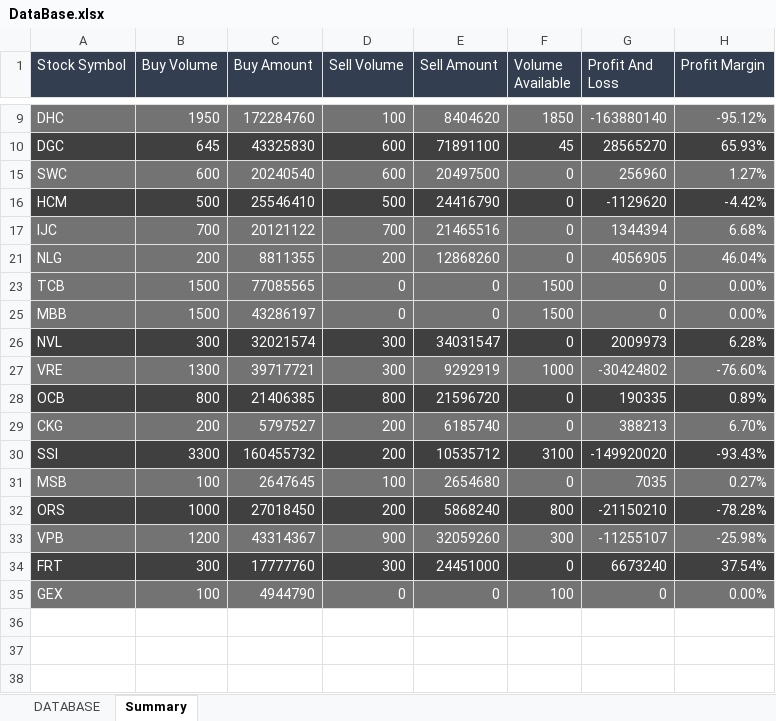
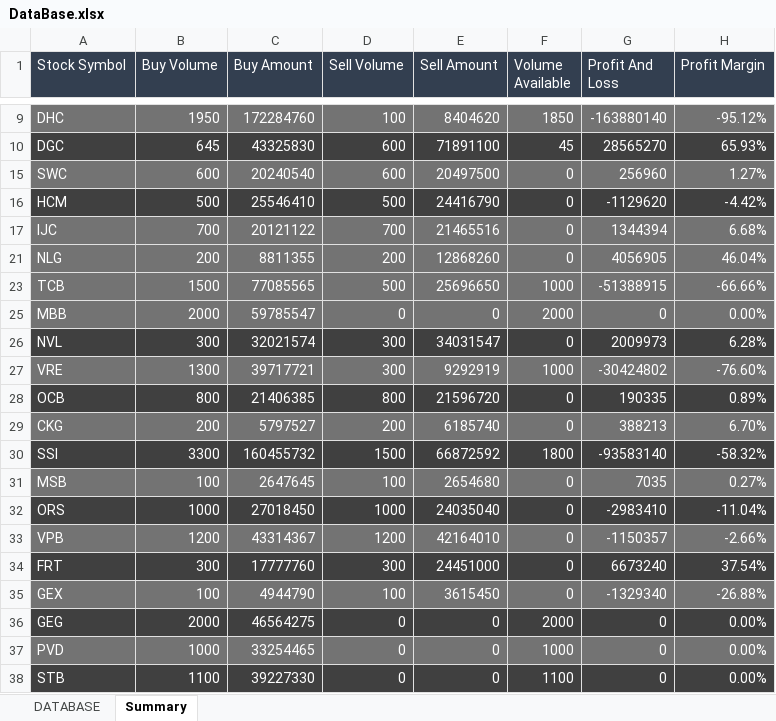
Before and after one commit to takashi92/Uipath, an Excel workbook: MailHandler/Data/DataBase.xlsx, sheet Summary, drawn as a sheet; only a part is shown, gaps mark what is left out; values as stored, in another font and other column widths than the file's, no borders; table styles not drawn; the diff covers the shown part only; the diff names each change by its address in the sheet, - before the commit and + after, or states it on an @@ line.

```diff
--- a/MailHandler/Data/DataBase.xlsx (sheet Summary)
+++ b/MailHandler/Data/DataBase.xlsx (sheet Summary)
-D23 (Sell Volume): 0
+D23 (Sell Volume): 500
-E23 (Sell Amount): 0
+E23 (Sell Amount): 25696650
-F23 (Volume Available): 1500
+F23 (Volume Available): 1000
-G23 (Profit And Loss): 0
+G23 (Profit And Loss): -51388915
-H23 (Profit Margin): 0.00%
+H23 (Profit Margin): -66.66%
-B25 (Buy Volume): 1500
+B25 (Buy Volume): 2000
-C25 (Buy Amount): 43286197
+C25 (Buy Amount): 59785547
-F25 (Volume Available): 1500
+F25 (Volume Available): 2000
-D30 (Sell Volume): 200
+D30 (Sell Volume): 1500
-E30 (Sell Amount): 10535712
+E30 (Sell Amount): 66872592
-F30 (Volume Available): 3100
+F30 (Volume Available): 1800
-G30 (Profit And Loss): -149920020
+G30 (Profit And Loss): -93583140
-H30 (Profit Margin): -93.43%
+H30 (Profit Margin): -58.32%
-D32 (Sell Volume): 200
+D32 (Sell Volume): 1000
-E32 (Sell Amount): 5868240
+E32 (Sell Amount): 24035040
-F32 (Volume Available): 800
+F32 (Volume Available): 0
-G32 (Profit And Loss): -21150210
+G32 (Profit And Loss): -2983410
-H32 (Profit Margin): -78.28%
+H32 (Profit Margin): -11.04%
-D33 (Sell Volume): 900
+D33 (Sell Volume): 1200
-E33 (Sell Amount): 32059260
+E33 (Sell Amount): 42164010
-F33 (Volume Available): 300
+F33 (Volume Available): 0
-G33 (Profit And Loss): -11255107
+G33 (Profit And Loss): -1150357
-H33 (Profit Margin): -25.98%
+H33 (Profit Margin): -2.66%
-D35 (Sell Volume): 0
+D35 (Sell Volume): 100
-E35 (Sell Amount): 0
+E35 (Sell Amount): 3615450
-F35 (Volume Available): 100
+F35 (Volume Available): 0
-G35 (Profit And Loss): 0
+G35 (Profit And Loss): -1329340
-H35 (Profit Margin): 0.00%
+H35 (Profit Margin): -26.88%
+row 36: GEG | 2000 | 46564275 | 0 | 0 | 2000 | 0 | 0.00%
+row 37: PVD | 1000 | 33254465 | 0 | 0 | 1000 | 0 | 0.00%
+row 38: STB | 1100 | 39227330 | 0 | 0 | 1100 | 0 | 0.00%
```
Also changed, not shown: 5 edited cells elsewhere in this sheet, sheet DATABASE, 1 other file.
